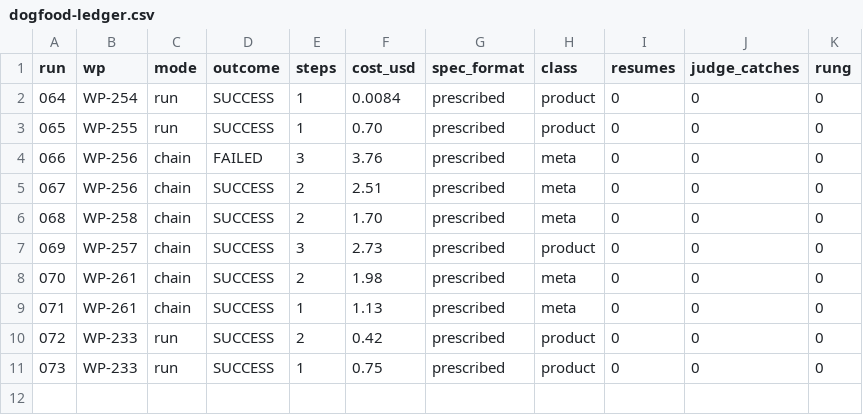
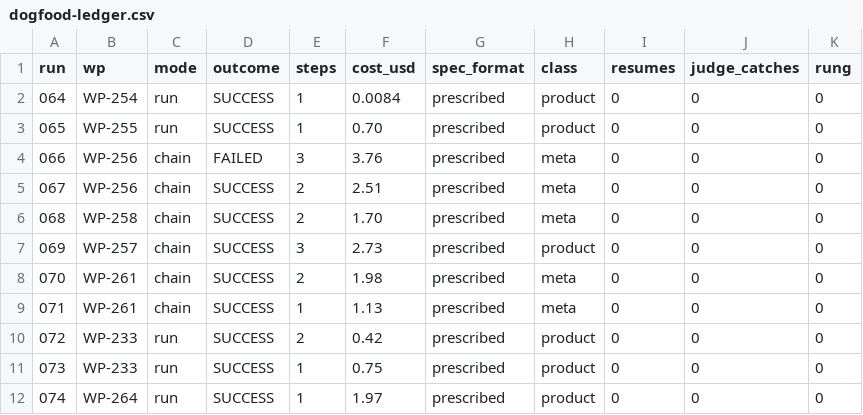
Before and after one commit to nzolotarev101/chikory, a CSV file: docs/reports/dogfood-ledger.csv, drawn as a sheet.

```diff
--- a/docs/reports/dogfood-ledger.csv
+++ b/docs/reports/dogfood-ledger.csv
@@ -11 +11,2 @@ run,wp,mode,outcome,steps,cost_usd,spec_format,class,resumes,judge_catches,rung
 073,WP-233,run,SUCCESS,1,0.75,prescribed,product,0,0,0
+074,WP-264,run,SUCCESS,1,1.97,prescribed,product,0,0,0
```
Also changed, not shown: 18 other files.
